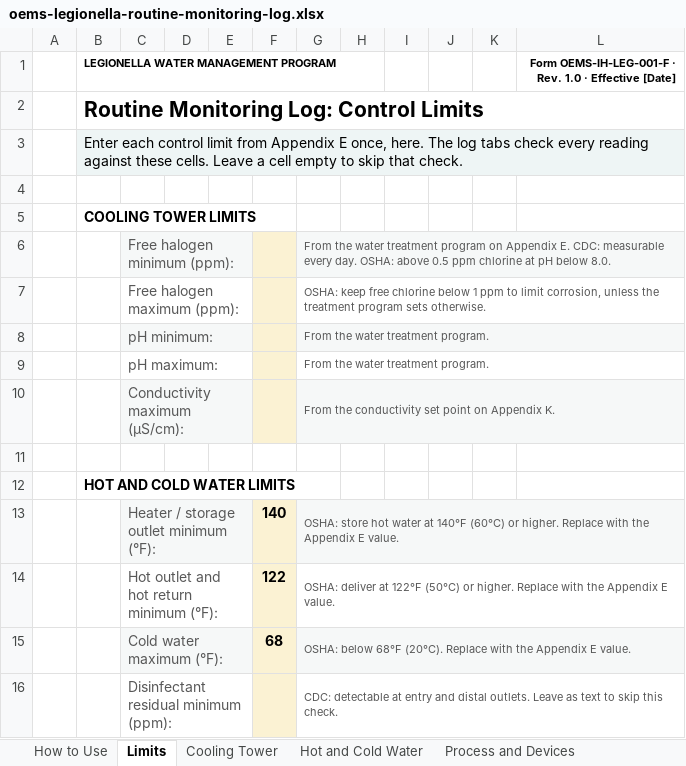
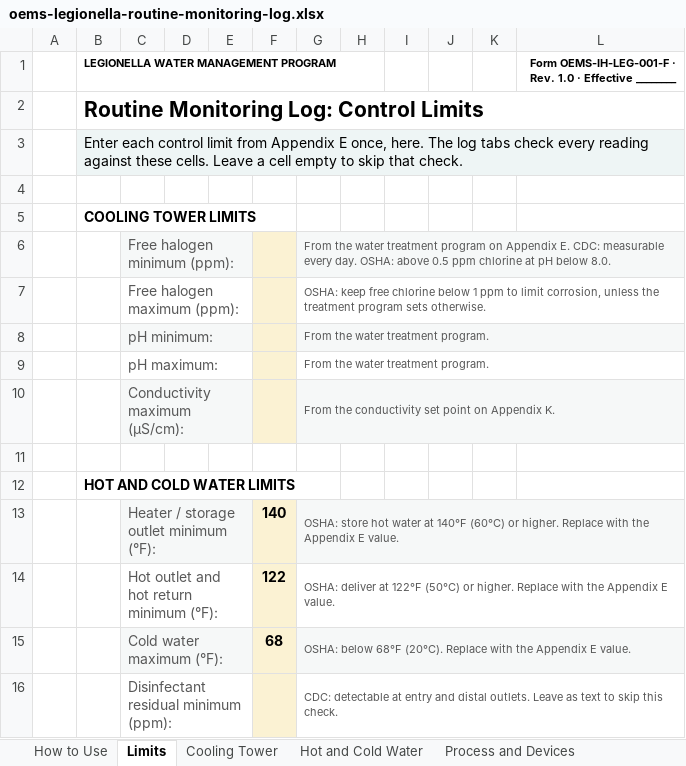
Before and after one commit to jfischback/oems_tool_search, an Excel workbook: downloads/oems-legionella-routine-monitoring-log.xlsx, sheet Limits, drawn as a sheet; values as stored, in another font and other column widths than the file's, no borders; charts and pictures not drawn; the diff names each change by its address in the sheet, - before the commit and + after, or states it on an @@ line.

```diff
--- a/downloads/oems-legionella-routine-monitoring-log.xlsx (sheet Limits)
+++ b/downloads/oems-legionella-routine-monitoring-log.xlsx (sheet Limits)
-L1: …· Effective [Date]
+L1: …· Effective ________
```
Also changed, not shown: sheet How to Use, sheet Eyewash and Flushing, sheet Process and Devices, sheet Cooling Tower, sheet Hot and Cold Water, downloads/oems-air-sampling-field-data-sheet.xlsx, downloads/oems-hearing-conservation-log.xlsx, 22 other files.
